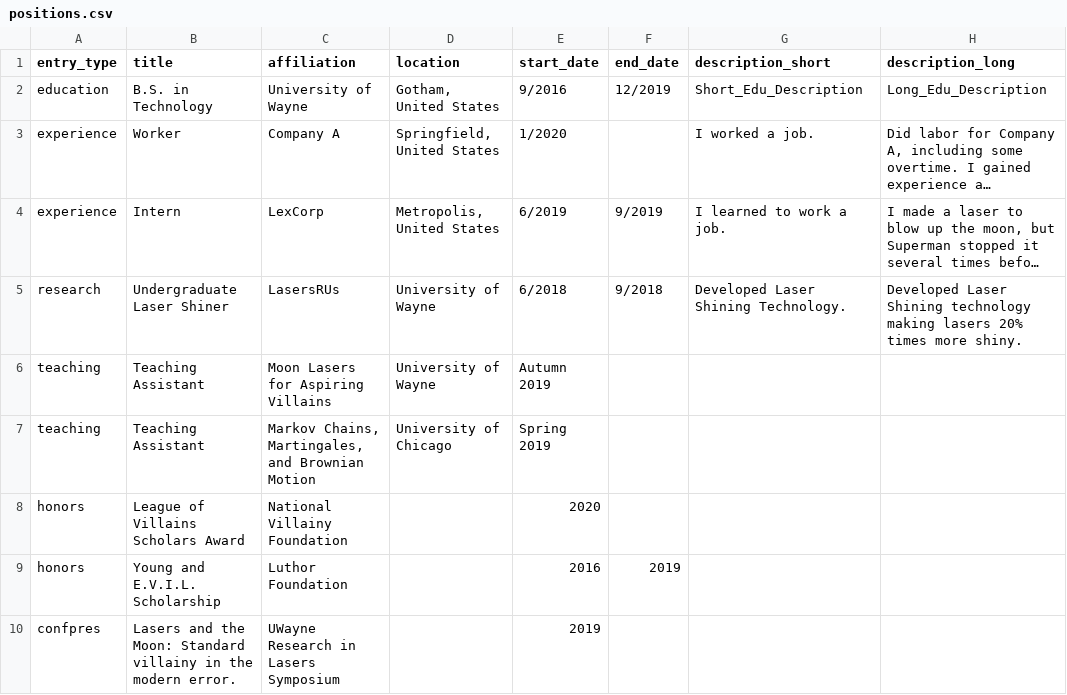
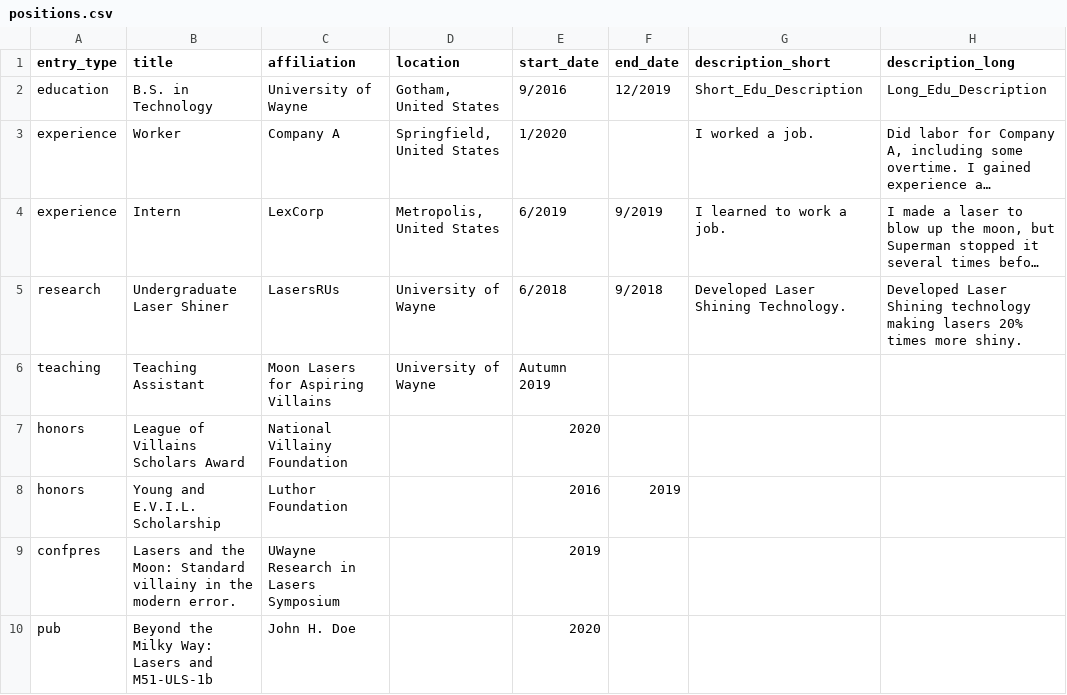
Before and after one commit to marlinfiggins/AutomateCV, a CSV file: inputs/positions.csv, drawn as a sheet; only a part is shown; the shorter side is filled out with more unchanged rows; long unchanged cells end in ….

```diff
--- a/inputs/positions.csv
+++ b/inputs/positions.csv
@@ -6,3 +6,2 @@ research,Undergraduate Laser Shiner,LasersRUs,University of Wayne,6/2018,9/2018,
 teaching,Teaching Assistant,Moon Lasers for Aspiring Villains,University of Wayne,Autumn 2019,,,
-teaching,Teaching Assistant,"Markov Chains, Martingales, and Brownian Motion",University of Chicago,Spring 2019,,,
 honors,League of Villains Scholars Award,National Villainy Foundation,,2020,,,
```
Also changed, not shown: 6 other files.
